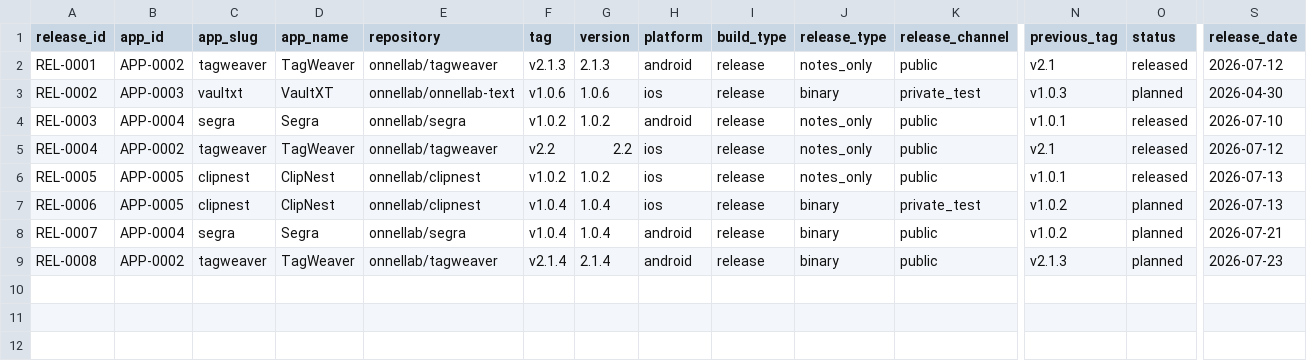
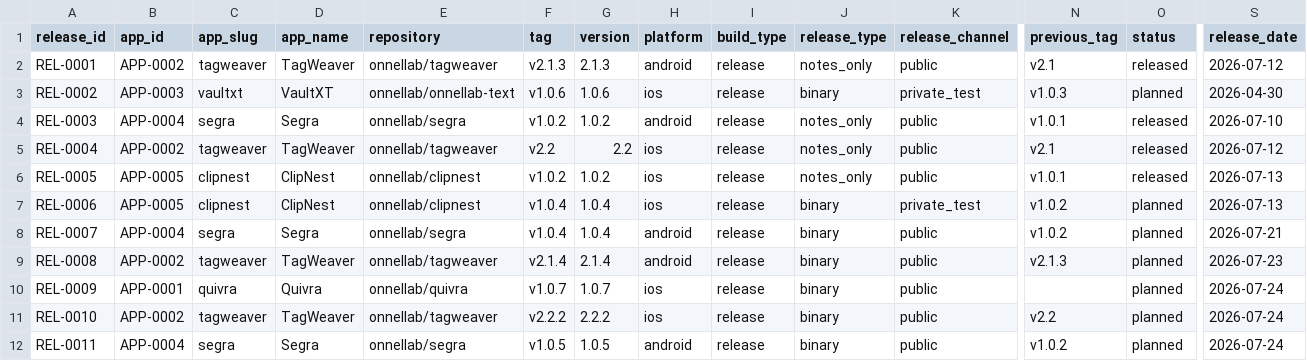
Before and after one commit to onnellab/onnel-content-engine, a CSV file: data/app_releases.csv, drawn as a sheet; only a part is shown, gaps mark what is left out; rows hold the shown columns only; the diff names each change by its address in the sheet, - before the commit and + after, or states it on an @@ line.

```diff
--- a/data/app_releases.csv
+++ b/data/app_releases.csv
+row 10: REL-0009 | APP-0001 | quivra | Quivra | onnellab/quivra | v1.0.7 | 1.0.7 | ios | release | binary | public |  | planned | 2026-07-24
+row 11: REL-0010 | APP-0002 | tagweaver | TagWeaver | onnellab/tagweaver | v2.2.2 | 2.2.2 | ios | release | binary | public | v2.2 | planned | 2026-07-24
+row 12: REL-0011 | APP-0004 | segra | Segra | onnellab/segra | v1.0.5 | 1.0.5 | android | release | binary | public | v1.0.2 | planned | 2026-07-24
```
Also changed, not shown: data/store_versions.csv, 10 other files.
